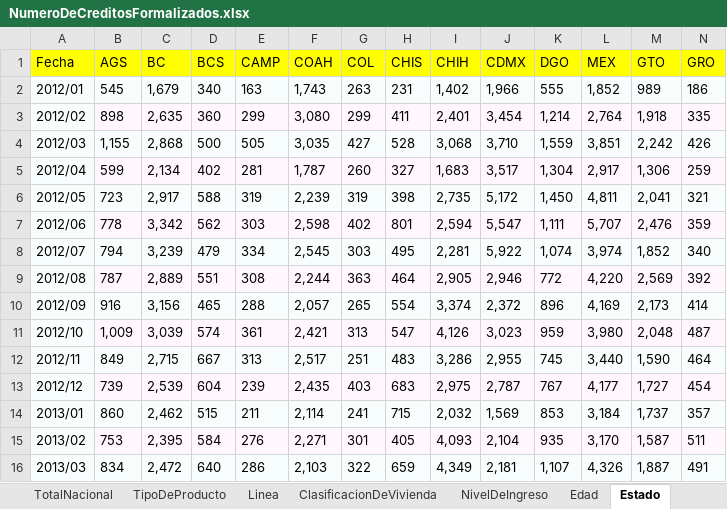
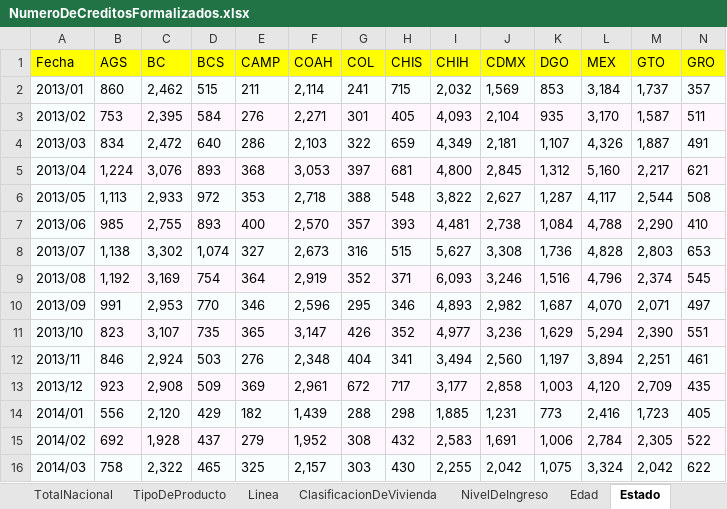
Before and after one commit to lelizondo/tesis, an Excel workbook: DATA/NumeroDeCreditosFormalizados.xlsx, sheet Estado, drawn as a sheet; only a part is shown; the shorter side is filled out with more unchanged rows; values as stored, in another font and other column widths than the file's, no borders; rows hold the shown columns only; the diff names each change by its address in the sheet, - before the commit and + after, or states it on an @@ line.

```diff
--- a/DATA/NumeroDeCreditosFormalizados.xlsx (sheet Estado)
+++ b/DATA/NumeroDeCreditosFormalizados.xlsx (sheet Estado)
-row 2: 2012/01 | 545 | 1,679 | 340 | 163 | 1,743 | 263 | 231 | 1,402 | 1,966 | 555 | 1,852 | 989 | 186
-row 3: 2012/02 | 898 | 2,635 | 360 | 299 | 3,080 | 299 | 411 | 2,401 | 3,454 | 1,214 | 2,764 | 1,918 | 335
-row 4: 2012/03 | 1,155 | 2,868 | 500 | 505 | 3,035 | 427 | 528 | 3,068 | 3,710 | 1,559 | 3,851 | 2,242 | 426
-row 5: 2012/04 | 599 | 2,134 | 402 | 281 | 1,787 | 260 | 327 | 1,683 | 3,517 | 1,304 | 2,917 | 1,306 | 259
-row 6: 2012/05 | 723 | 2,917 | 588 | 319 | 2,239 | 319 | 398 | 2,735 | 5,172 | 1,450 | 4,811 | 2,041 | 321
-row 7: 2012/06 | 778 | 3,342 | 562 | 303 | 2,598 | 402 | 801 | 2,594 | 5,547 | 1,111 | 5,707 | 2,476 | 359
-row 8: 2012/07 | 794 | 3,239 | 479 | 334 | 2,545 | 303 | 495 | 2,281 | 5,922 | 1,074 | 3,974 | 1,852 | 340
-row 9: 2012/08 | 787 | 2,889 | 551 | 308 | 2,244 | 363 | 464 | 2,905 | 2,946 | 772 | 4,220 | 2,569 | 392
-row 10: 2012/09 | 916 | 3,156 | 465 | 288 | 2,057 | 265 | 554 | 3,374 | 2,372 | 896 | 4,169 | 2,173 | 414
-row 11: 2012/10 | 1,009 | 3,039 | 574 | 361 | 2,421 | 313 | 547 | 4,126 | 3,023 | 959 | 3,980 | 2,048 | 487
-row 12: 2012/11 | 849 | 2,715 | 667 | 313 | 2,517 | 251 | 483 | 3,286 | 2,955 | 745 | 3,440 | 1,590 | 464
-row 13: 2012/12 | 739 | 2,539 | 604 | 239 | 2,435 | 403 | 683 | 2,975 | 2,787 | 767 | 4,177 | 1,727 | 454
```
Also changed, not shown: sheet NivelDeIngreso, sheet Edad, sheet TipoDeProducto, sheet ClasificacionDeVivienda, sheet Linea, sheet TotalNacional, charts or pictures, DATA/ImporteDeCheque.xlsx, DATA/MontoDeCreditoInfonavit.xlsx, 15 other files.
